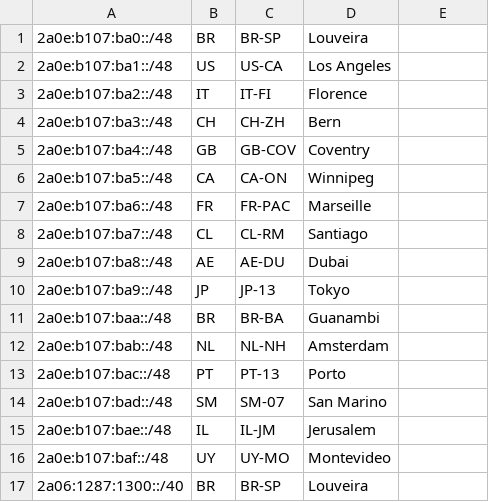
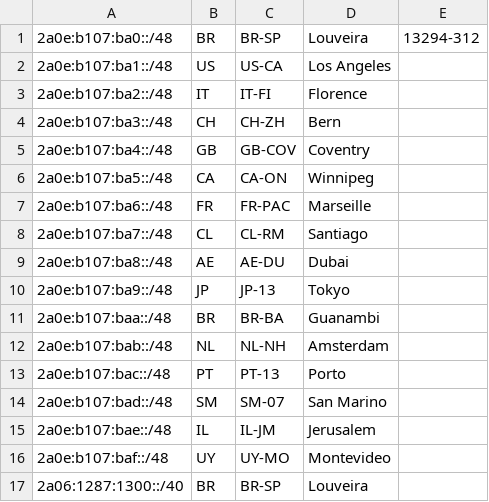
Before and after one commit to leo10ui/ripe, a CSV file: geofeeed.csv, drawn as a sheet.

Commit message:
Update geofeeed.csv

```diff
--- a/geofeeed.csv
+++ b/geofeeed.csv
@@ -1,2 +1,2 @@
-2a0e:b107:ba0::/48,BR,BR-SP,Louveira,
+2a0e:b107:ba0::/48,BR,BR-SP,Louveira,13294-312,
 2a0e:b107:ba1::/48,US,US-CA,Los Angeles,
```
